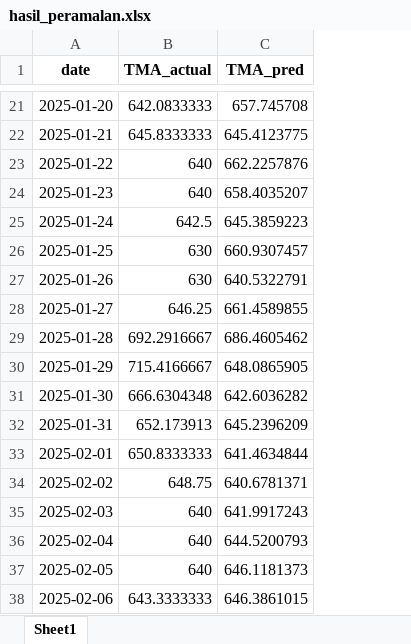
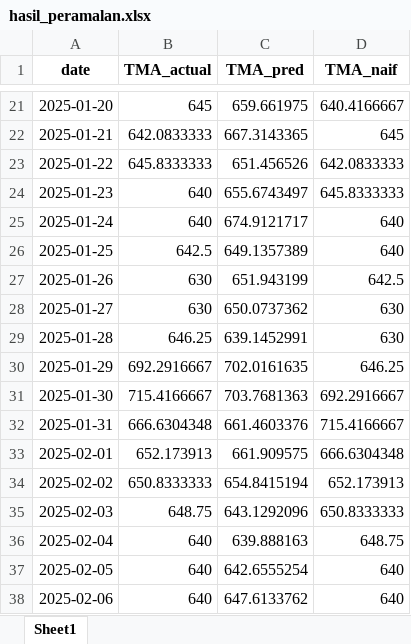
Before and after one commit to dzikraarifatu/Metode-Peramalan-Deret-Waktu, an Excel workbook: Pertemuan 2/hasil_peramalan.xlsx, sheet Sheet1, drawn as a sheet; only a part is shown, gaps mark what is left out; values as stored, in another font and other column widths than the file's, no borders; the diff covers the shown part only; the diff names each change by its address in the sheet, - before the commit and + after, or states it on an @@ line.

```diff
--- a/Pertemuan 2/hasil_peramalan.xlsx (sheet Sheet1)
+++ b/Pertemuan 2/hasil_peramalan.xlsx (sheet Sheet1)
+column D (TMA_naif), rows 21-38: 640.4166667 | 645 | 642.0833333 | 645.8333333 | 640 | 640 | 642.5 | 630 | 630 | 646.25 | 692.2916667 | 715.4166667 | 666.6304348 | 652.173913 | 650.8333333 | 648.75 | 640 | 640
-B21 (TMA_actual): 642.0833333
+B21 (TMA_actual): 645
-C21 (TMA_pred): 657.745708
+C21 (TMA_pred): 659.661975
-B22 (TMA_actual): 645.8333333
+B22 (TMA_actual): 642.0833333
-C22 (TMA_pred): 645.4123775
+C22 (TMA_pred): 667.3143365
-B23 (TMA_actual): 640
+B23 (TMA_actual): 645.8333333
-C23 (TMA_pred): 662.2257876
+C23 (TMA_pred): 651.456526
-C24 (TMA_pred): 658.4035207
+C24 (TMA_pred): 655.6743497
-B25 (TMA_actual): 642.5
+B25 (TMA_actual): 640
-C25 (TMA_pred): 645.3859223
+C25 (TMA_pred): 674.9121717
-B26 (TMA_actual): 630
+B26 (TMA_actual): 642.5
-C26 (TMA_pred): 660.9307457
+C26 (TMA_pred): 649.1357389
-C27 (TMA_pred): 640.5322791
+C27 (TMA_pred): 651.943199
-B28 (TMA_actual): 646.25
+B28 (TMA_actual): 630
-C28 (TMA_pred): 661.4589855
+C28 (TMA_pred): 650.0737362
-B29 (TMA_actual): 692.2916667
+B29 (TMA_actual): 646.25
-C29 (TMA_pred): 686.4605462
+C29 (TMA_pred): 639.1452991
-B30 (TMA_actual): 715.4166667
+B30 (TMA_actual): 692.2916667
-C30 (TMA_pred): 648.0865905
+C30 (TMA_pred): 702.0161635
-B31 (TMA_actual): 666.6304348
+B31 (TMA_actual): 715.4166667
-C31 (TMA_pred): 642.6036282
+C31 (TMA_pred): 703.7681363
-B32 (TMA_actual): 652.173913
+B32 (TMA_actual): 666.6304348
-C32 (TMA_pred): 645.2396209
+C32 (TMA_pred): 661.4603376
-B33 (TMA_actual): 650.8333333
+B33 (TMA_actual): 652.173913
-C33 (TMA_pred): 641.4634844
+C33 (TMA_pred): 661.909575
-B34 (TMA_actual): 648.75
+B34 (TMA_actual): 650.8333333
-C34 (TMA_pred): 640.6781371
+C34 (TMA_pred): 654.8415194
-B35 (TMA_actual): 640
+B35 (TMA_actual): 648.75
-C35 (TMA_pred): 641.9917243
+C35 (TMA_pred): 643.1292096
-C36 (TMA_pred): 644.5200793
+C36 (TMA_pred): 639.888163
-C37 (TMA_pred): 646.1181373
+C37 (TMA_pred): 642.6555254
-B38 (TMA_actual): 643.3333333
+B38 (TMA_actual): 640
-C38 (TMA_pred): 646.3861015
+C38 (TMA_pred): 647.6133762
```
Also changed, not shown: 1 added row and 117 edited cells elsewhere in this sheet, 4 other files.
